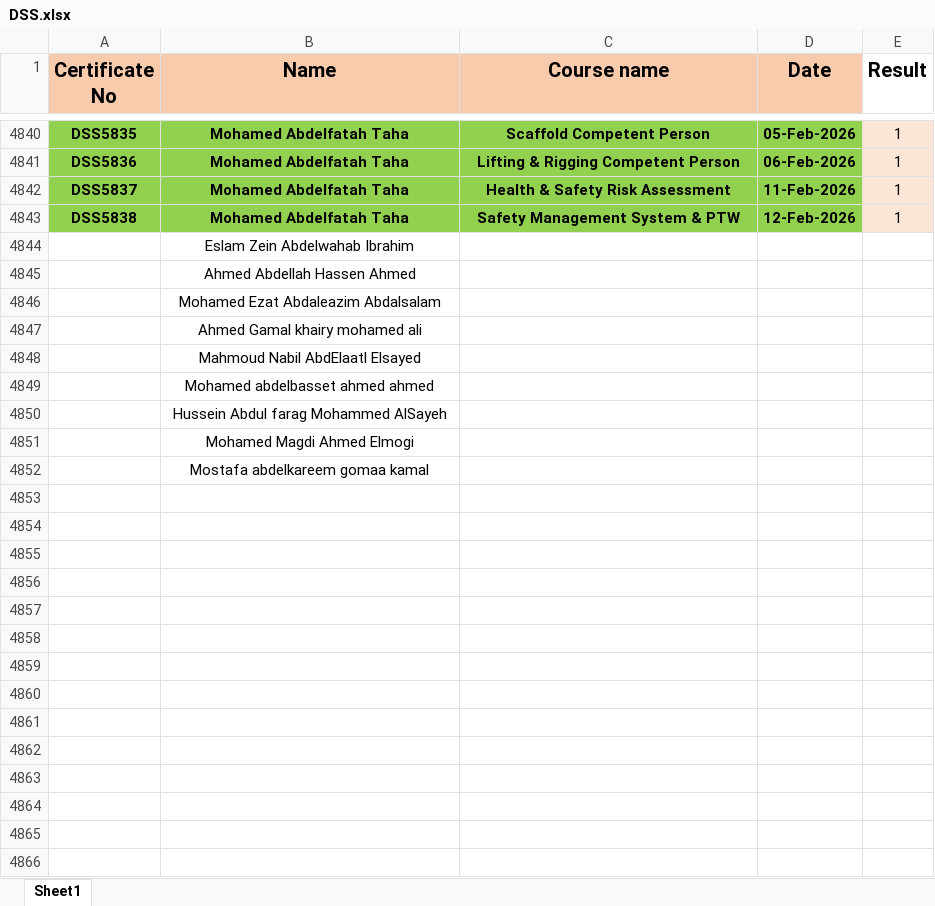
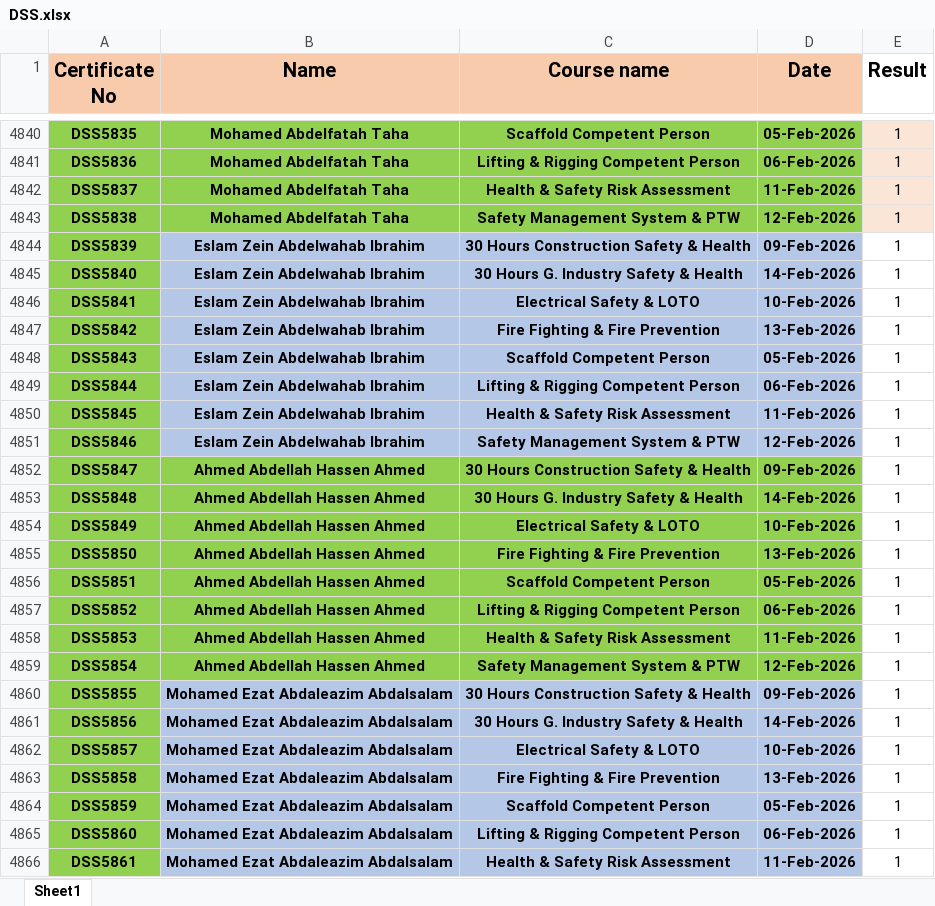
Before and after one commit to ahmedbendarey111/DSS_2025, an Excel workbook: DSS.xlsx, sheet Sheet1, drawn as a sheet; only a part is shown, gaps mark what is left out; values as stored, in another font and other column widths than the file's, no borders; removed rows and columns are numbered as before the commit, all else as after; the diff covers the shown part only; the diff names each change by its address in the sheet, - before the commit and + after, or states it on an @@ line.

Commit message:
Add files via upload

```diff
--- a/DSS.xlsx (sheet Sheet1)
+++ b/DSS.xlsx (sheet Sheet1)
-row 4844:  | Eslam Zein Abdelwahab Ibrahim
-row 4845:  | Ahmed Abdellah Hassen Ahmed
-row 4846:  | Mohamed Ezat Abdaleazim Abdalsalam
-row 4847:  | Ahmed Gamal khairy mohamed ali
-row 4848:  | Mahmoud Nabil AbdElaatl Elsayed
-row 4849:  | Mohamed abdelbasset ahmed ahmed
-row 4850:  | Hussein Abdul farag Mohammed AlSayeh
-row 4851:  | Mohamed Magdi Ahmed Elmogi
-row 4852:  | Mostafa abdelkareem gomaa kamal
+row 4844: DSS5839 | Eslam Zein Abdelwahab Ibrahim | 30 Hours Construction Safety & Health | 09-Feb-2026 | 1
+row 4845: DSS5840 | Eslam Zein Abdelwahab Ibrahim | 30 Hours G. Industry Safety & Health | 14-Feb-2026 | 1
+row 4846: DSS5841 | Eslam Zein Abdelwahab Ibrahim | Electrical Safety & LOTO | 10-Feb-2026 | 1
+row 4847: DSS5842 | Eslam Zein Abdelwahab Ibrahim | Fire Fighting & Fire Prevention | 13-Feb-2026 | 1
+row 4848: DSS5843 | Eslam Zein Abdelwahab Ibrahim | Scaffold Competent Person | 05-Feb-2026 | 1
+row 4849: DSS5844 | Eslam Zein Abdelwahab Ibrahim | Lifting & Rigging Competent Person | 06-Feb-2026 | 1
+row 4850: DSS5845 | Eslam Zein Abdelwahab Ibrahim | Health & Safety Risk Assessment | 11-Feb-2026 | 1
+row 4851: DSS5846 | Eslam Zein Abdelwahab Ibrahim | Safety Management System & PTW | 12-Feb-2026 | 1
+row 4852: DSS5847 | Ahmed Abdellah Hassen Ahmed | 30 Hours Construction Safety & Health | 09-Feb-2026 | 1
+row 4853: DSS5848 | Ahmed Abdellah Hassen Ahmed | 30 Hours G. Industry Safety & Health | 14-Feb-2026 | 1
+row 4854: DSS5849 | Ahmed Abdellah Hassen Ahmed | Electrical Safety & LOTO | 10-Feb-2026 | 1
+row 4855: DSS5850 | Ahmed Abdellah Hassen Ahmed | Fire Fighting & Fire Prevention | 13-Feb-2026 | 1
+row 4856: DSS5851 | Ahmed Abdellah Hassen Ahmed | Scaffold Competent Person | 05-Feb-2026 | 1
+row 4857: DSS5852 | Ahmed Abdellah Hassen Ahmed | Lifting & Rigging Competent Person | 06-Feb-2026 | 1
+row 4858: DSS5853 | Ahmed Abdellah Hassen Ahmed | Health & Safety Risk Assessment | 11-Feb-2026 | 1
+row 4859: DSS5854 | Ahmed Abdellah Hassen Ahmed | Safety Management System & PTW | 12-Feb-2026 | 1
+row 4860: DSS5855 | Mohamed Ezat Abdaleazim Abdalsalam | 30 Hours Construction Safety & Health | 09-Feb-2026 | 1
+row 4861: DSS5856 | Mohamed Ezat Abdaleazim Abdalsalam | 30 Hours G. Industry Safety & Health | 14-Feb-2026 | 1
+row 4862: DSS5857 | Mohamed Ezat Abdaleazim Abdalsalam | Electrical Safety & LOTO | 10-Feb-2026 | 1
+row 4863: DSS5858 | Mohamed Ezat Abdaleazim Abdalsalam | Fire Fighting & Fire Prevention | 13-Feb-2026 | 1
+row 4864: DSS5859 | Mohamed Ezat Abdaleazim Abdalsalam | Scaffold Competent Person | 05-Feb-2026 | 1
+row 4865: DSS5860 | Mohamed Ezat Abdaleazim Abdalsalam | Lifting & Rigging Competent Person | 06-Feb-2026 | 1
+row 4866: DSS5861 | Mohamed Ezat Abdaleazim Abdalsalam | Health & Safety Risk Assessment | 11-Feb-2026 | 1
```
Also changed, not shown: 89 added rows elsewhere in this sheet.
